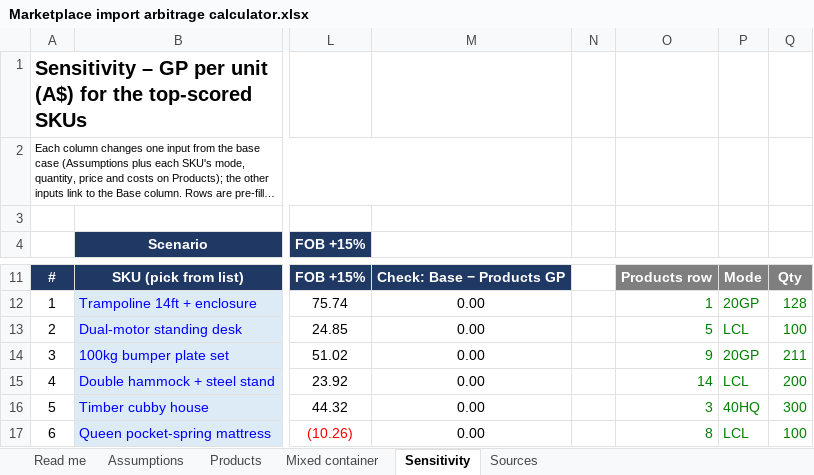
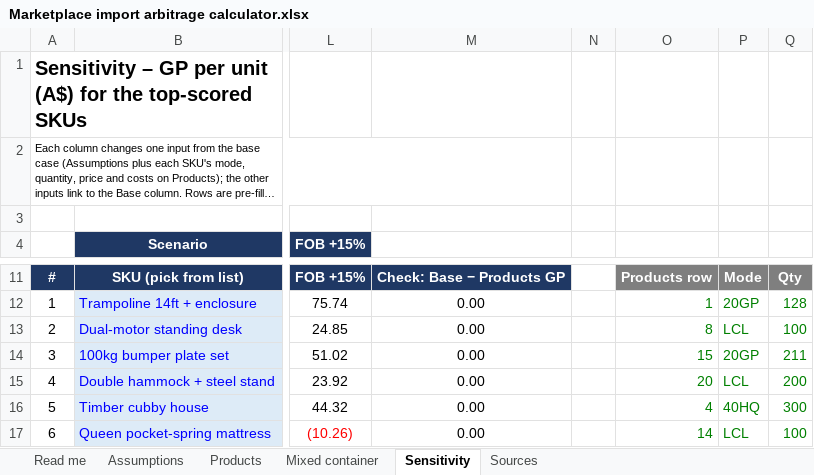
Before and after one commit to TehbynDFRNT/ClaudeCloud, an Excel workbook: reports/Marketplace import arbitrage calculator.xlsx, sheet Sensitivity, drawn as a sheet; only a part is shown, gaps mark what is left out; long unchanged cells end in …; values as stored, in another font and other column widths than the file's, no borders; conditional formats not drawn; the diff covers the shown part only; the diff names each change by its address in the sheet, - before the commit and + after, or states it on an @@ line.

```diff
--- a/reports/Marketplace import arbitrage calculator.xlsx (sheet Sensitivity)
+++ b/reports/Marketplace import arbitrage calculator.xlsx (sheet Sensitivity)
-O13: 5
+O13: 8
-O14: 9
+O14: 15
-O15: 14
+O15: 20
-O16: 3
+O16: 4
-O17: 8
+O17: 14
```
Also changed, not shown: 12 added rows and 1 edited cell elsewhere in this sheet, sheet Sources, sheet Products, sheet Read me, sheet Mixed container, formulas that keep their value.
